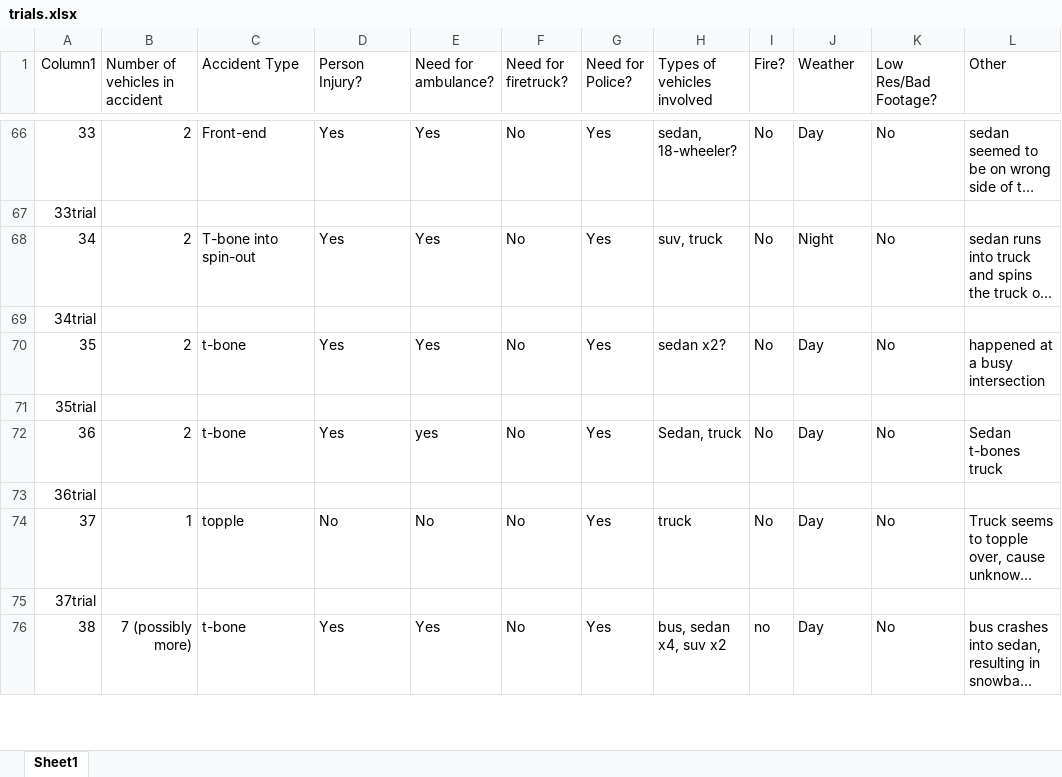
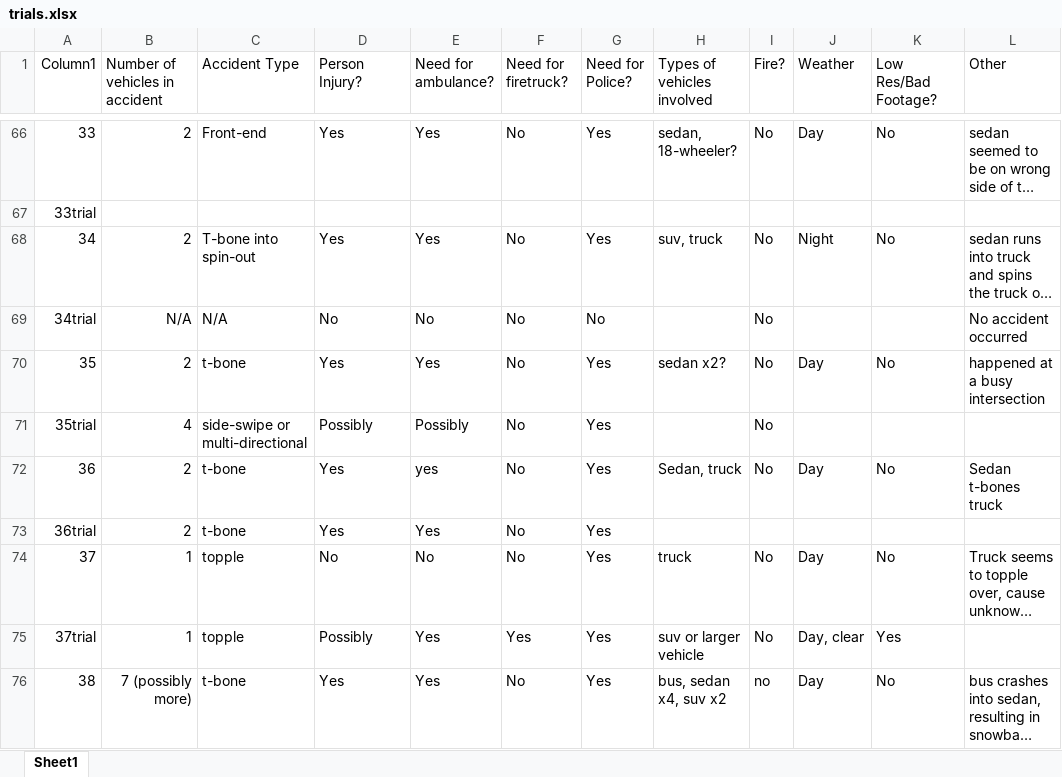
Before and after one commit to Silverasdf/extracted_frames_sheets, an Excel workbook: trials.xlsx, sheet Sheet1, drawn as a sheet; only a part is shown, gaps mark what is left out; long unchanged cells end in …; values as stored, in another font and other column widths than the file's, no borders; table styles not drawn; the diff covers the shown part only; the diff names each change by its address in the sheet, - before the commit and + after, or states it on an @@ line.

```diff
--- a/trials.xlsx (sheet Sheet1)
+++ b/trials.xlsx (sheet Sheet1)
-B69 (Number of vehicles in accident): (empty)
+B69 (Number of vehicles in accident): N/A
-C69 (Accident Type): (empty)
+C69 (Accident Type): N/A
-D69 (Person Injury?): (empty)
+D69 (Person Injury?): No
-E69 (Need for ambulance?): (empty)
+E69 (Need for ambulance?): No
-F69 (Need for firetruck?): (empty)
+F69 (Need for firetruck?): No
-G69 (Need for Police?): (empty)
+G69 (Need for Police?): No
-I69 (Fire?): (empty)
+I69 (Fire?): No
-L69 (Other): (empty)
+L69 (Other): No accident occurred
-B71 (Number of vehicles in accident): (empty)
+B71 (Number of vehicles in accident): 4
-C71 (Accident Type): (empty)
+C71 (Accident Type): side-swipe or multi-directional
-D71 (Person Injury?): (empty)
+D71 (Person Injury?): Possibly
-E71 (Need for ambulance?): (empty)
+E71 (Need for ambulance?): Possibly
-F71 (Need for firetruck?): (empty)
+F71 (Need for firetruck?): No
-G71 (Need for Police?): (empty)
+G71 (Need for Police?): Yes
-I71 (Fire?): (empty)
+I71 (Fire?): No
-B73 (Number of vehicles in accident): (empty)
+B73 (Number of vehicles in accident): 2
-C73 (Accident Type): (empty)
+C73 (Accident Type): t-bone
-D73 (Person Injury?): (empty)
+D73 (Person Injury?): Yes
-E73 (Need for ambulance?): (empty)
+E73 (Need for ambulance?): Yes
-F73 (Need for firetruck?): (empty)
+F73 (Need for firetruck?): No
-G73 (Need for Police?): (empty)
+G73 (Need for Police?): Yes
-B75 (Number of vehicles in accident): (empty)
+B75 (Number of vehicles in accident): 1
-C75 (Accident Type): (empty)
+C75 (Accident Type): topple
-D75 (Person Injury?): (empty)
+D75 (Person Injury?): Possibly
-E75 (Need for ambulance?): (empty)
+E75 (Need for ambulance?): Yes
-F75 (Need for firetruck?): (empty)
+F75 (Need for firetruck?): Yes
-G75 (Need for Police?): (empty)
+G75 (Need for Police?): Yes
-H75 (Types of vehicles involved): (empty)
+H75 (Types of vehicles involved): suv or larger vehicle
-I75 (Fire?): (empty)
+I75 (Fire?): No
-J75 (Weather): (empty)
+J75 (Weather): Day, clear
-K75 (Low Res/Bad Footage?): (empty)
+K75 (Low Res/Bad Footage?): Yes
```
Also changed, not shown: 178 edited cells elsewhere in this sheet.
